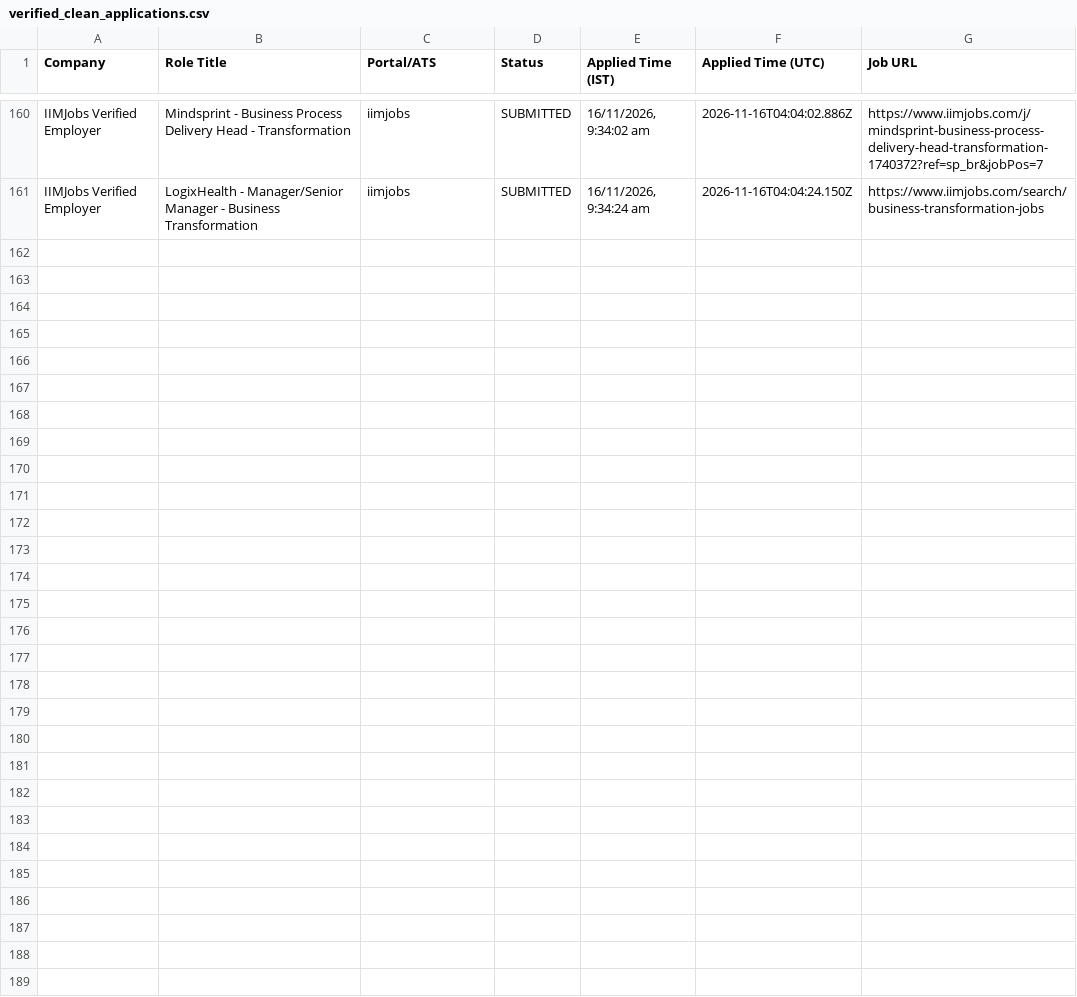
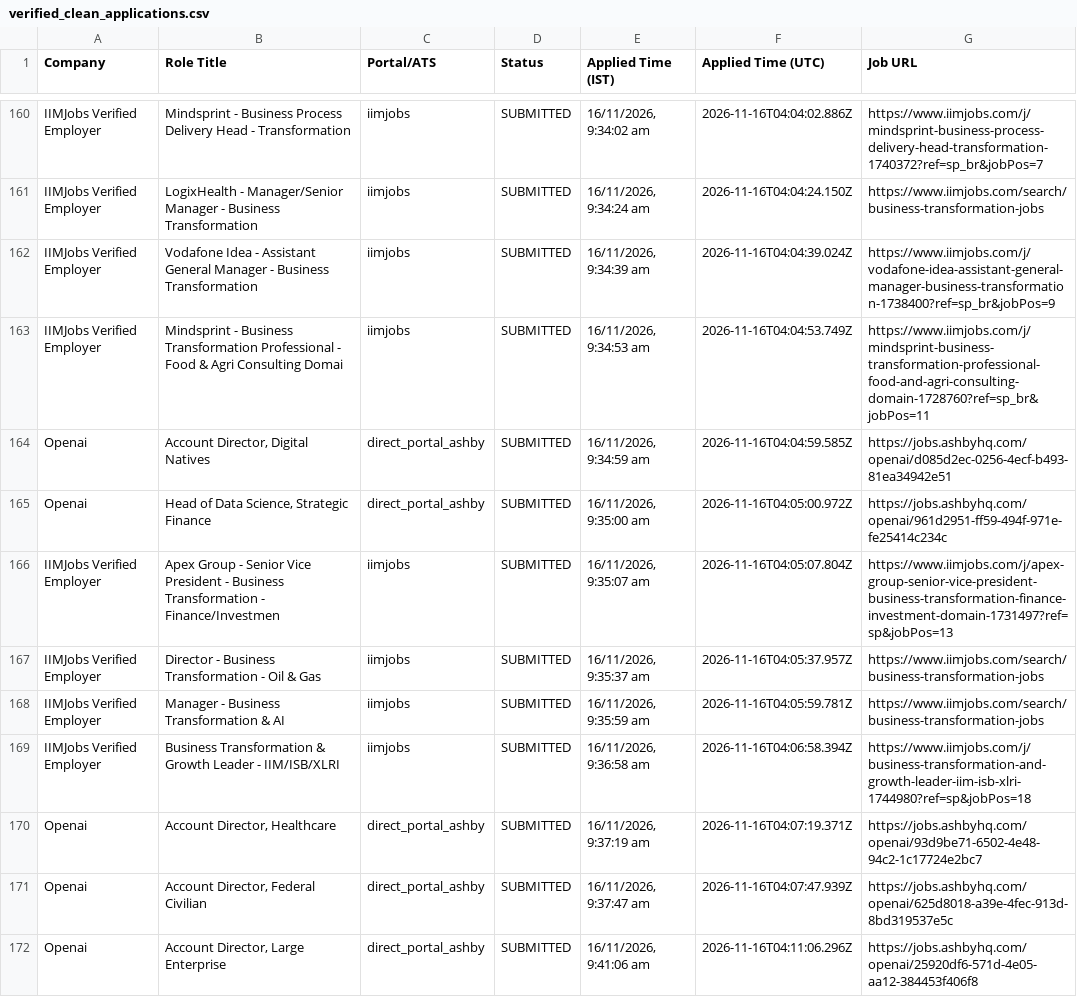
Before and after one commit to sandeepramaswamykashyap-coder/job-search-agent, a CSV file: verified_clean_applications.csv, drawn as a sheet; only a part is shown, gaps mark what is left out; the diff names each change by its address in the sheet, - before the commit and + after, or states it on an @@ line.

```diff
--- a/verified_clean_applications.csv
+++ b/verified_clean_applications.csv
+row 162: IIMJobs Verified Employer | Vodafone Idea - Assistant General Manager - Business Transformation | iimjobs | SUBMITTED | 16/11/2026, 9:34:39 am | 2026-11-16T04:04:39.024Z | https://www.iimjobs.com/j/vodafone-idea-assistant-general-manager-business-transformation-1738400?ref=sp_br&jobPos=9
+row 163: IIMJobs Verified Employer | Mindsprint - Business Transformation Professional - Food & Agri Consulting Domai | iimjobs | SUBMITTED | 16/11/2026, 9:34:53 am | 2026-11-16T04:04:53.749Z | https://www.iimjobs.com/j/mindsprint-business-transformation-professional-food-and-agri-consulting-domain-1728760?ref=sp_br&jobPos=11
+row 164: Openai | Account Director, Digital Natives | direct_portal_ashby | SUBMITTED | 16/11/2026, 9:34:59 am | 2026-11-16T04:04:59.585Z | https://jobs.ashbyhq.com/openai/d085d2ec-0256-4ecf-b493-81ea34942e51
+row 165: Openai | Head of Data Science, Strategic Finance | direct_portal_ashby | SUBMITTED | 16/11/2026, 9:35:00 am | 2026-11-16T04:05:00.972Z | https://jobs.ashbyhq.com/openai/961d2951-ff59-494f-971e-fe25414c234c
+row 166: IIMJobs Verified Employer | Apex Group - Senior Vice President - Business Transformation - Finance/Investmen | iimjobs | SUBMITTED | 16/11/2026, 9:35:07 am | 2026-11-16T04:05:07.804Z | https://www.iimjobs.com/j/apex-group-senior-vice-president-business-transformation-finance-investment-domain-1731497?ref=sp&jobPos=13
+row 167: IIMJobs Verified Employer | Director - Business Transformation - Oil & Gas | iimjobs | SUBMITTED | 16/11/2026, 9:35:37 am | 2026-11-16T04:05:37.957Z | https://www.iimjobs.com/search/business-transformation-jobs
+row 168: IIMJobs Verified Employer | Manager - Business Transformation & AI | iimjobs | SUBMITTED | 16/11/2026, 9:35:59 am | 2026-11-16T04:05:59.781Z | https://www.iimjobs.com/search/business-transformation-jobs
+row 169: IIMJobs Verified Employer | Business Transformation & Growth Leader - IIM/ISB/XLRI | iimjobs | SUBMITTED | 16/11/2026, 9:36:58 am | 2026-11-16T04:06:58.394Z | https://www.iimjobs.com/j/business-transformation-and-growth-leader-iim-isb-xlri-1744980?ref=sp&jobPos=18
+row 170: Openai | Account Director, Healthcare | direct_portal_ashby | SUBMITTED | 16/11/2026, 9:37:19 am | 2026-11-16T04:07:19.371Z | https://jobs.ashbyhq.com/openai/93d9be71-6502-4e48-94c2-1c17724e2bc7
+row 171: Openai | Account Director, Federal Civilian | direct_portal_ashby | SUBMITTED | 16/11/2026, 9:37:47 am | 2026-11-16T04:07:47.939Z | https://jobs.ashbyhq.com/openai/625d8018-a39e-4fec-913d-8bd319537e5c
+row 172: Openai | Account Director, Large Enterprise | direct_portal_ashby | SUBMITTED | 16/11/2026, 9:41:06 am | 2026-11-16T04:11:06.296Z | https://jobs.ashbyhq.com/openai/25920df6-571d-4e05-aa12-384453f406f8
```
Also changed, not shown: consolidated_applications_master.csv, 3 other files.
